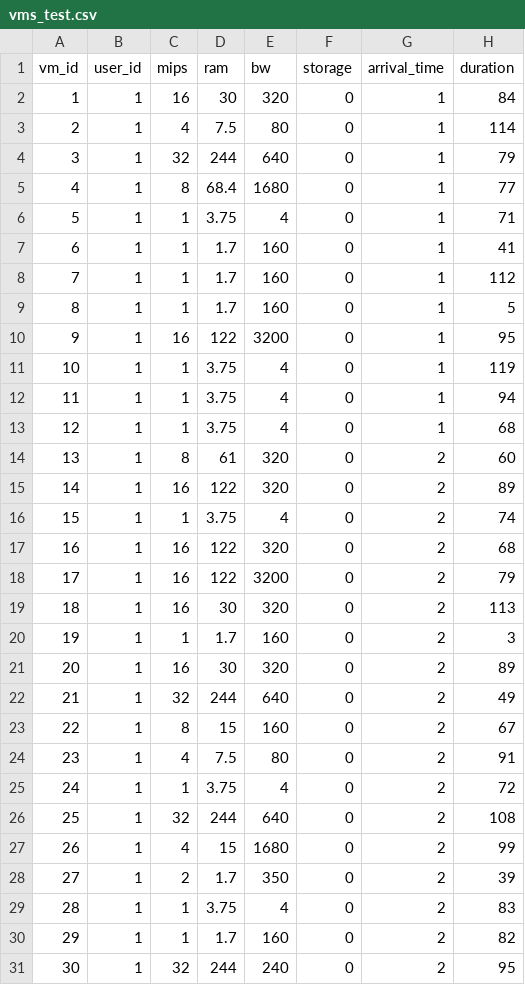
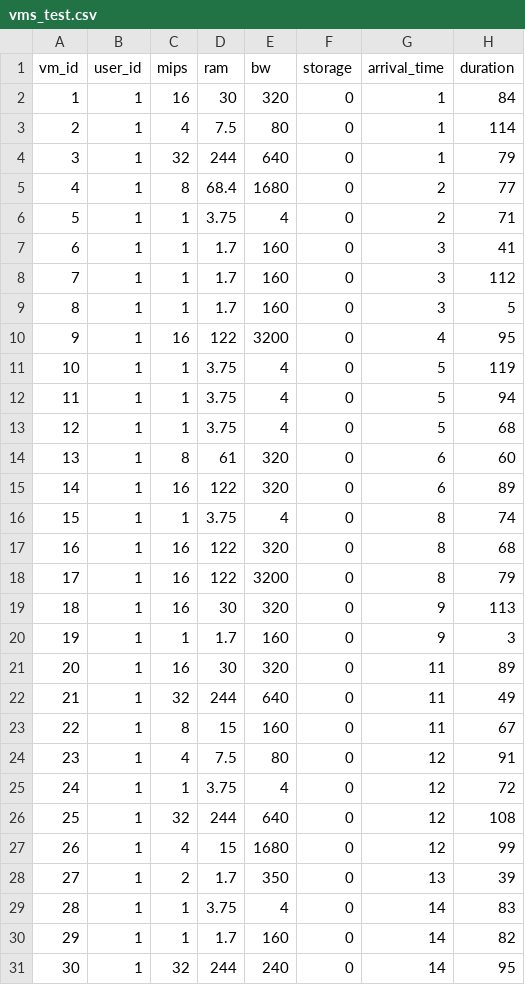
Before and after one commit to AUT-Cloud-Lab/geoCloudSim, a CSV file: csv/vms_test.csv, drawn as a sheet; only a part is shown; the diff covers the shown part only.

```diff
--- a/csv/vms_test.csv
+++ b/csv/vms_test.csv
@@ -4,28 +4,28 @@ vm_id,user_id,mips,ram,bw,storage,arrival_time,duration
 3,1,32,244,640,0,1,79
-4,1,8,68.4,1680,0,1,77
-5,1,1,3.75,4,0,1,71
-6,1,1,1.7,160,0,1,41
-7,1,1,1.7,160,0,1,112
-8,1,1,1.7,160,0,1,5
-9,1,16,122,3200,0,1,95
-10,1,1,3.75,4,0,1,119
-11,1,1,3.75,4,0,1,94
-12,1,1,3.75,4,0,1,68
-13,1,8,61,320,0,2,60
-14,1,16,122,320,0,2,89
-15,1,1,3.75,4,0,2,74
-16,1,16,122,320,0,2,68
-17,1,16,122,3200,0,2,79
-18,1,16,30,320,0,2,113
-19,1,1,1.7,160,0,2,3
-20,1,16,30,320,0,2,89
-21,1,32,244,640,0,2,49
-22,1,8,15,160,0,2,67
-23,1,4,7.5,80,0,2,91
-24,1,1,3.75,4,0,2,72
-25,1,32,244,640,0,2,108
-26,1,4,15,1680,0,2,99
-27,1,2,1.7,350,0,2,39
-28,1,1,3.75,4,0,2,83
-29,1,1,1.7,160,0,2,82
-30,1,32,244,240,0,2,95
+4,1,8,68.4,1680,0,2,77
+5,1,1,3.75,4,0,2,71
+6,1,1,1.7,160,0,3,41
+7,1,1,1.7,160,0,3,112
+8,1,1,1.7,160,0,3,5
+9,1,16,122,3200,0,4,95
+10,1,1,3.75,4,0,5,119
+11,1,1,3.75,4,0,5,94
+12,1,1,3.75,4,0,5,68
+13,1,8,61,320,0,6,60
+14,1,16,122,320,0,6,89
+15,1,1,3.75,4,0,8,74
+16,1,16,122,320,0,8,68
+17,1,16,122,3200,0,8,79
+18,1,16,30,320,0,9,113
+19,1,1,1.7,160,0,9,3
+20,1,16,30,320,0,11,89
+21,1,32,244,640,0,11,49
+22,1,8,15,160,0,11,67
+23,1,4,7.5,80,0,12,91
+24,1,1,3.75,4,0,12,72
+25,1,32,244,640,0,12,108
+26,1,4,15,1680,0,12,99
+27,1,2,1.7,350,0,13,39
+28,1,1,3.75,4,0,14,83
+29,1,1,1.7,160,0,14,82
+30,1,32,244,240,0,14,95
```
Also changed, not shown: 70 edited cells elsewhere in this file, 8 other files.
